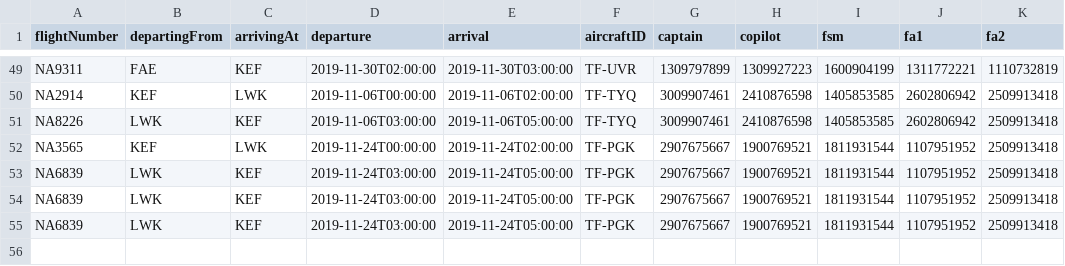
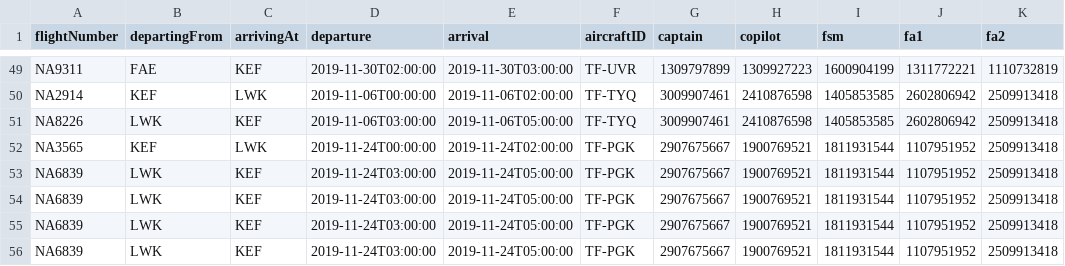
Before and after one commit to heidars19/3ja-vikna-verkefni, a CSV file: program_code/Data/Worktrips_old.csv, drawn as a sheet; only a part is shown, gaps mark what is left out.

```diff
--- a/program_code/Data/Worktrips_old.csv
+++ b/program_code/Data/Worktrips_old.csv
@@ -55 +55,2 @@ NA6839,LWK,KEF,2019-11-24T03:00:00,2019-11-24T05:00:00,TF-PGK,2907675667,1900769
 NA6839,LWK,KEF,2019-11-24T03:00:00,2019-11-24T05:00:00,TF-PGK,2907675667,1900769521,1811931544,1107951952,2509913418
+NA6839,LWK,KEF,2019-11-24T03:00:00,2019-11-24T05:00:00,TF-PGK,2907675667,1900769521,1811931544,1107951952,2509913418
```
Also changed, not shown: program_code/Data/Airplane.csv, program_code/Data/Worktrips.csv, 4 other files.
